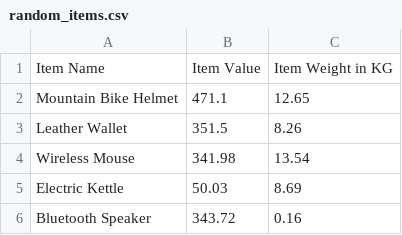
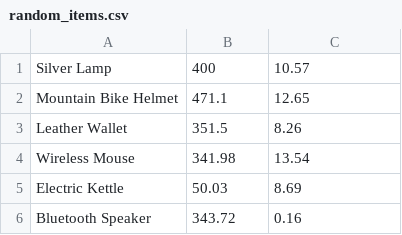
Before and after one commit to Mobius22647/ItemGeneticSorting, a CSV file: src/random_items.csv, drawn as a sheet; only a part is shown.

```diff
--- a/src/random_items.csv
+++ b/src/random_items.csv
@@ -1,2 +1,2 @@
-Item Name,Item Value,Item Weight in KG
+Silver Lamp, 400, 10.57
 Mountain Bike Helmet,471.1,12.65
```
Also changed, not shown: bin/random_items.csv, 7 other files.
